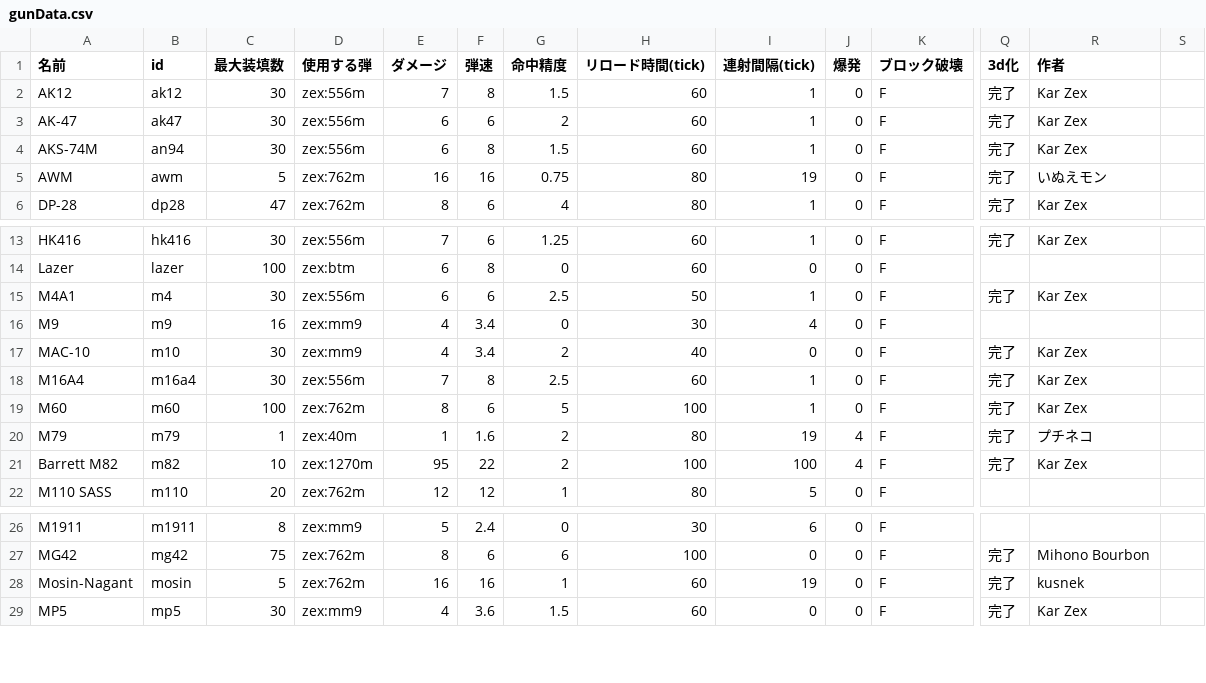
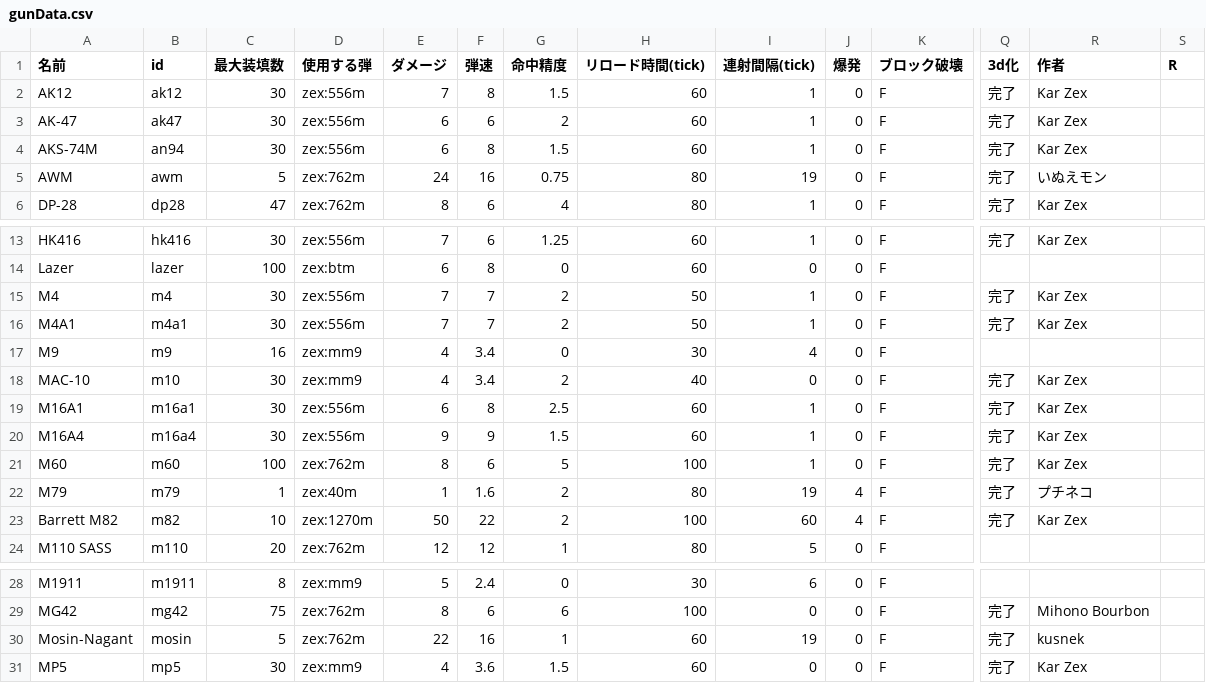
Before and after one commit to KarZex/gvcAddon, a CSV file: gunData.csv, drawn as a sheet; only a part is shown, gaps mark what is left out; addresses are those after the commit; rows hold the shown columns only; the diff names each change by its address in the sheet, - before the commit and + after, or states it on an @@ line.

```diff
--- a/gunData.csv
+++ b/gunData.csv
-S1: (empty)
+S1: R
-E5 (ダメージ): 16
+E5 (ダメージ): 24
+row 15: M4 | m4 | 30 | zex:556m | 7 | 7 | 2 | 50 | 1 | 0 | F | 完了 | Kar Zex
-B16 (id): m4
+B16 (id): m4a1
-E16 (ダメージ): 6
+E16 (ダメージ): 7
-F16 (弾速): 6
+F16 (弾速): 7
-G16 (命中精度): 2.5
+G16 (命中精度): 2
+row 19: M16A1 | m16a1 | 30 | zex:556m | 6 | 8 | 2.5 | 60 | 1 | 0 | F | 完了 | Kar Zex
-E20 (ダメージ): 7
+E20 (ダメージ): 9
-F20 (弾速): 8
+F20 (弾速): 9
-G20 (命中精度): 2.5
+G20 (命中精度): 1.5
-E23 (ダメージ): 95
+E23 (ダメージ): 50
-I23 (連射間隔(tick)): 100
+I23 (連射間隔(tick)): 60
-E30 (ダメージ): 16
+E30 (ダメージ): 22
```
Also changed, not shown: 40 other files.
